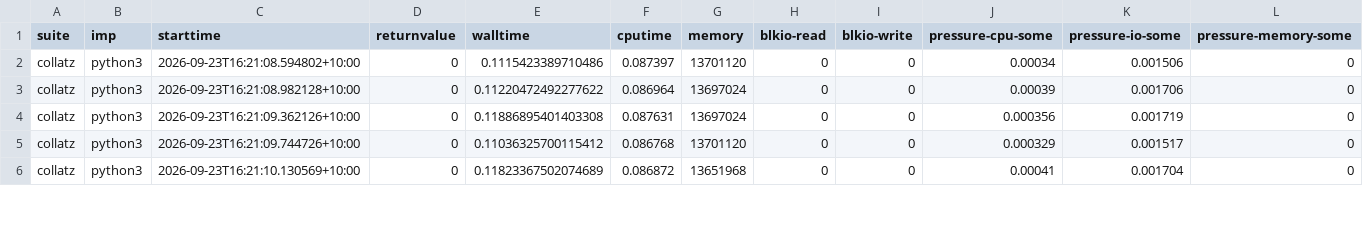
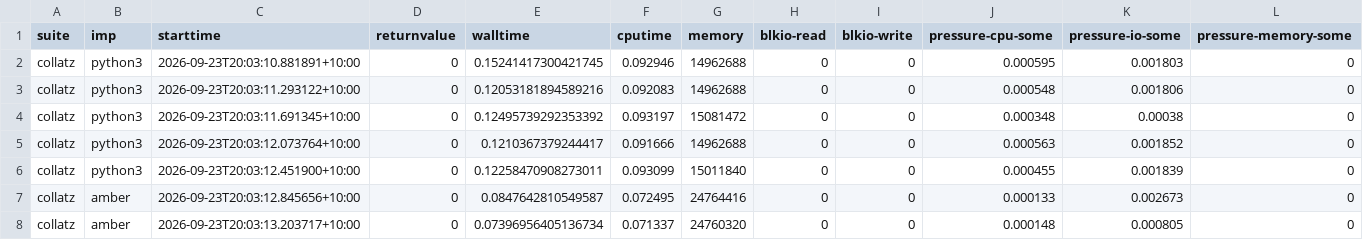
Before and after one commit to effbiae/bench, a CSV file: index.csv, drawn as a sheet; only a part is shown; the diff covers the shown part only.

Commit message:
first competitor in round 2 -- amber

```diff
--- a/index.csv
+++ b/index.csv
@@ -1,6 +1,8 @@
 suite,imp,starttime,returnvalue,walltime,cputime,memory,blkio-read,blkio-write,pressure-cpu-some,pressure-io-some,pressure-memory-some
-collatz,python3,2026-09-23T16:21:08.594802+10:00,0,0.1115423389710486,0.087397,13701120,0,0,0.00034,0.001506,0
-collatz,python3,2026-09-23T16:21:08.982128+10:00,0,0.11220472492277622,0.086964,13697024,0,0,0.00039,0.001706,0
-collatz,python3,2026-09-23T16:21:09.362126+10:00,0,0.11886895401403308,0.087631,13697024,0,0,0.000356,0.001719,0
-collatz,python3,2026-09-23T16:21:09.744726+10:00,0,0.11036325700115412,0.086768,13701120,0,0,0.000329,0.001517,0
-collatz,python3,2026-09-23T16:21:10.130569+10:00,0,0.11823367502074689,0.086872,13651968,0,0,0.00041,0.001704,0
+collatz,python3,2026-09-23T20:03:10.881891+10:00,0,0.15241417300421745,0.092946,14962688,0,0,0.000595,0.001803,0
+collatz,python3,2026-09-23T20:03:11.293122+10:00,0,0.12053181894589216,0.092083,14962688,0,0,0.000548,0.001806,0
+collatz,python3,2026-09-23T20:03:11.691345+10:00,0,0.12495739292353392,0.093197,15081472,0,0,0.000348,0.00038,0
+collatz,python3,2026-09-23T20:03:12.073764+10:00,0,0.1210367379244417,0.091666,14962688,0,0,0.000563,0.001852,0
+collatz,python3,2026-09-23T20:03:12.451900+10:00,0,0.12258470908273011,0.093099,15011840,0,0,0.000455,0.001839,0
+collatz,amber,2026-09-23T20:03:12.845656+10:00,0,0.0847642810549587,0.072495,24764416,0,0,0.000133,0.002673,0
+collatz,amber,2026-09-23T20:03:13.203717+10:00,0,0.07396956405136734,0.071337,24760320,0,0,0.000148,0.000805,0
```
Also changed, not shown: 3 added rows and 30 edited cells elsewhere in this file, 3 other files.
